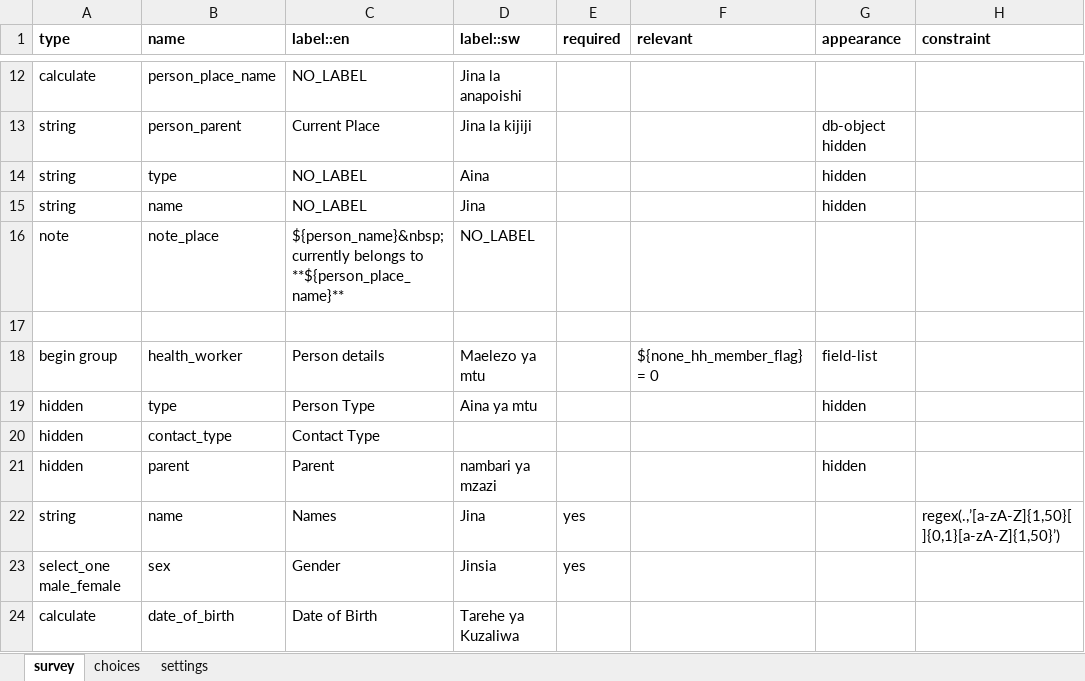
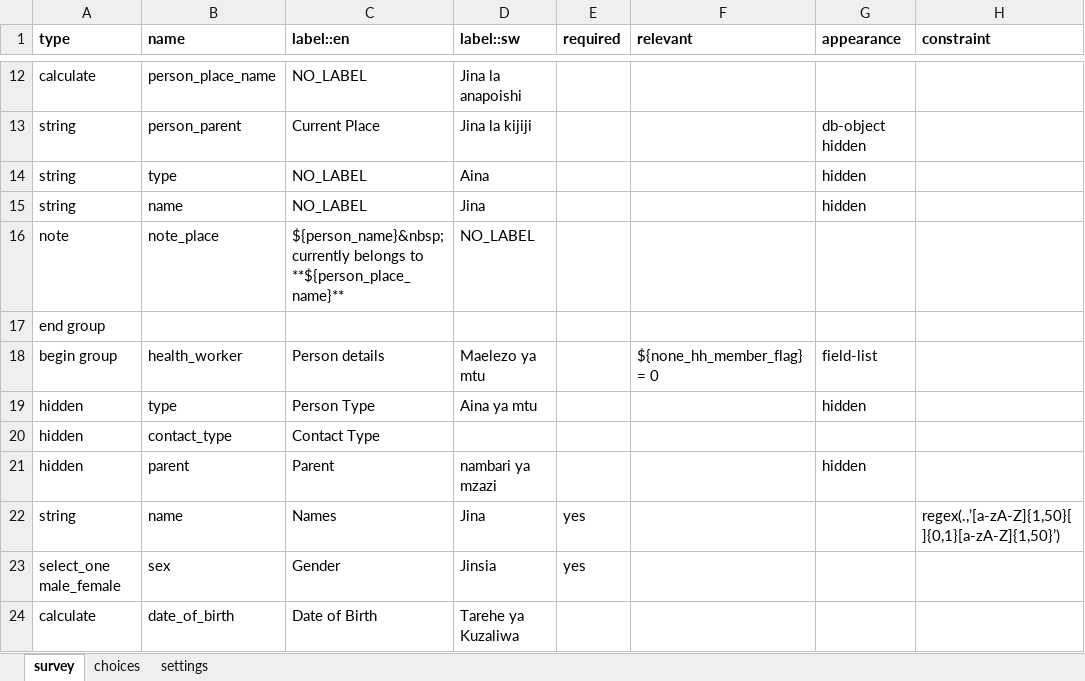
Before and after one commit to oyierp/community-testing-config-test, an Excel workbook: forms/contact/health_worker-create.xlsx, sheet survey, drawn as a sheet; only a part is shown, gaps mark what is left out; values as stored, in another font and other column widths than the file's, no borders; conditional formats not drawn; the diff names each change by its address in the sheet, - before the commit and + after, or states it on an @@ line.

Commit message:
Add files via upload

```diff
--- a/forms/contact/health_worker-create.xlsx (sheet survey)
+++ b/forms/contact/health_worker-create.xlsx (sheet survey)
-A17 (type): (empty)
+A17 (type): end group
```
Also changed, not shown: sheet settings.
